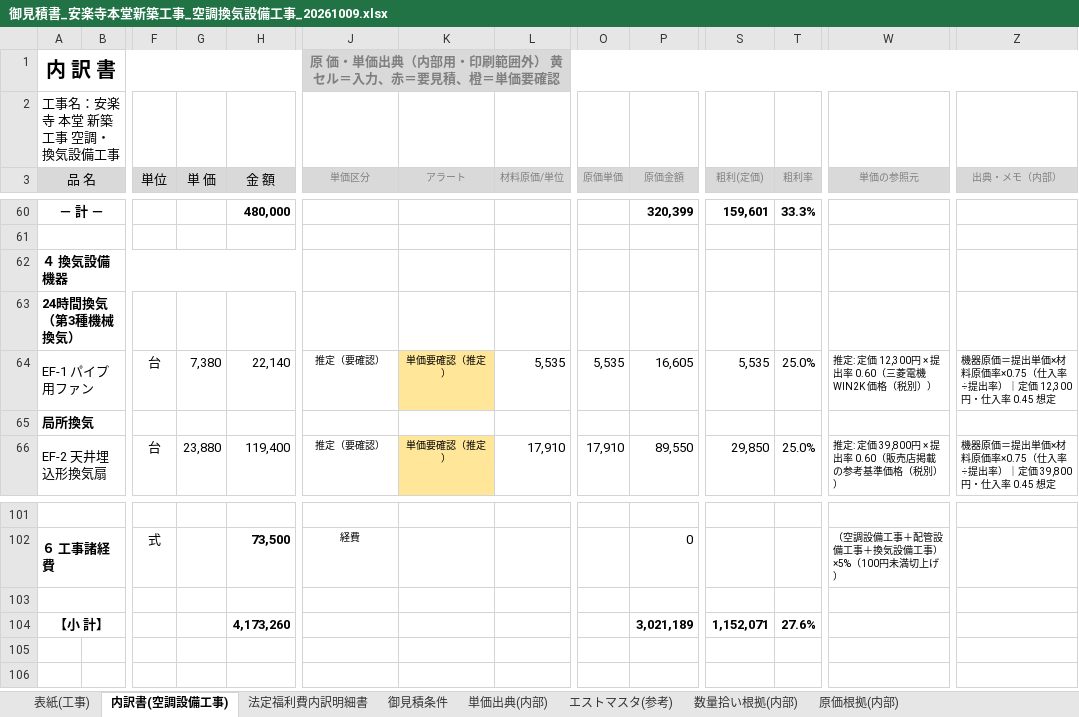
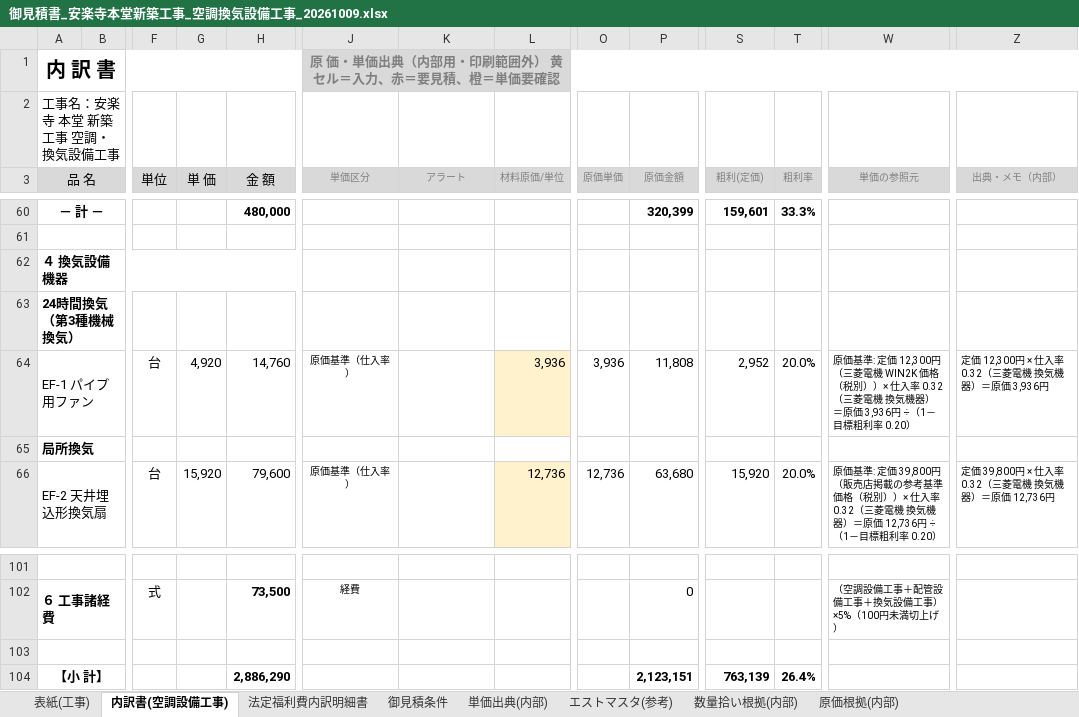
Before and after one commit to yoshitake10/sekkeisekisan, an Excel workbook: estimates/安楽寺本堂_空調換気設備工事/御見積書_安楽寺本堂新築工事_空調換気設備工事_20261009.xlsx, sheet 内訳書(空調設備工事), drawn as a sheet; only a part is shown, gaps mark what is left out; values as stored, in another font and other column widths than the file's, no borders; the diff covers the shown part only; the diff names each change by its address in the sheet, - before the commit and + after, or states it on an @@ line.

```diff
--- a/estimates/安楽寺本堂_空調換気設備工事/御見積書_安楽寺本堂新築工事_空調換気設備工事_20261009.xlsx (sheet 内訳書(空調設備工事))
+++ b/estimates/安楽寺本堂_空調換気設備工事/御見積書_安楽寺本堂新築工事_空調換気設備工事_20261009.xlsx (sheet 内訳書(空調設備工事))
-G64 (単 価): 7,380
+G64 (単 価): 4,920
-H64 (金 額): 22,140
+H64 (金 額): 14,760
-J64 (単価区分): 推定（要確認）
+J64 (単価区分): 原価基準（仕入率）
-K64 (アラート): 単価要確認（推定）
+K64 (アラート): (empty)
-K64 fill: #FFE699
+K64 fill: none
-L64 (材料原価/単位): 5,535
+L64 (材料原価/単位): 3,936
-L64 fill: none
+L64 fill: #FFF2CC
-O64 (原価単価): 5,535
+O64 (原価単価): 3,936
-P64 (原価金額): 16,605
+P64 (原価金額): 11,808
-S64 (粗利(定価)): 5,535
+S64 (粗利(定価)): 2,952
-T64 (粗利率): 25.0%
+T64 (粗利率): 20.0%
-W64 (単価の参照元): 推定: 定価 12,300円 × 提出率 0.60（三菱電機 WIN2K 価格（税別））
+W64 (単価の参照元): 原価基準: 定価 12,300円（三菱電機 WIN2K 価格（税別））× 仕入率 0.32（三菱電機 換気機器）＝原価 3,936円 ÷（1－目標粗利率 0.20）
-Z64 (出典・メモ（内部）): 機器原価＝提出単価×材料原価率×0.75（仕入率÷提出率）｜定価 12,300円・仕入率 0.45 想定
+Z64 (出典・メモ（内部）): 定価 12,300円 × 仕入率 0.32（三菱電機 換気機器）＝原価 3,936円
-G66 (単 価): 23,880
+G66 (単 価): 15,920
-H66 (金 額): 119,400
+H66 (金 額): 79,600
-J66 (単価区分): 推定（要確認）
+J66 (単価区分): 原価基準（仕入率）
-K66 (アラート): 単価要確認（推定）
+K66 (アラート): (empty)
-K66 fill: #FFE699
+K66 fill: none
-L66 (材料原価/単位): 17,910
+L66 (材料原価/単位): 12,736
-L66 fill: none
+L66 fill: #FFF2CC
-O66 (原価単価): 17,910
+O66 (原価単価): 12,736
-P66 (原価金額): 89,550
+P66 (原価金額): 63,680
-S66 (粗利(定価)): 29,850
+S66 (粗利(定価)): 15,920
-T66 (粗利率): 25.0%
+T66 (粗利率): 20.0%
-W66 (単価の参照元): 推定: 定価 39,800円 × 提出率 0.60（販売店掲載の参考基準価格（税別））
+W66 (単価の参照元): 原価基準: 定価 39,800円（販売店掲載の参考基準価格（税別））× 仕入率 0.32（三菱電機 換気機器）＝原価 12,736円 ÷（1－目標粗利率 0.20）
-Z66 (出典・メモ（内部）): 機器原価＝提出単価×材料原価率×0.75（仕入率÷提出率）｜定価 39,800円・仕入率 0.45 想定
+Z66 (出典・メモ（内部）): 定価 39,800円 × 仕入率 0.32（三菱電機 換気機器）＝原価 12,736円
-H104 (金 額): 4,173,260
+H104 (金 額): 2,886,290
-P104 (原価金額): 3,021,189
+P104 (原価金額): 2,123,151
-S104 (粗利(定価)): 1,152,071
+S104 (粗利(定価)): 763,139
-T104 (粗利率): 27.6%
+T104 (粗利率): 26.4%
```
Also changed, not shown: 129 edited cells and cell formats elsewhere in this sheet, sheet 表紙(工事), sheet 単価出典(内部), sheet 法定福利費内訳明細書, sheet 原価根拠(内部), sheet 御見積条件, 3 other files.
